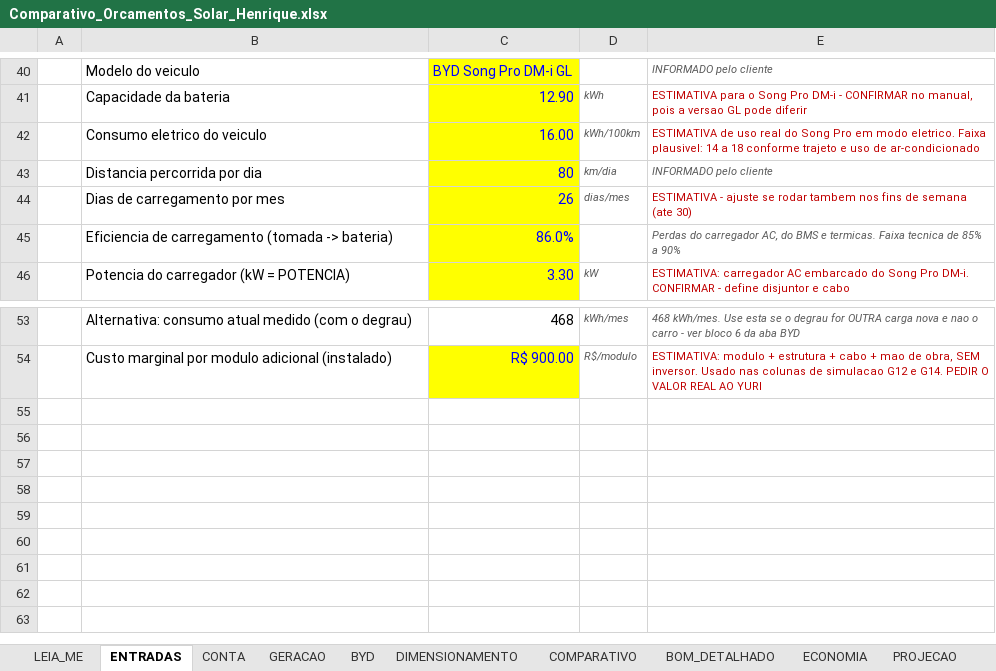
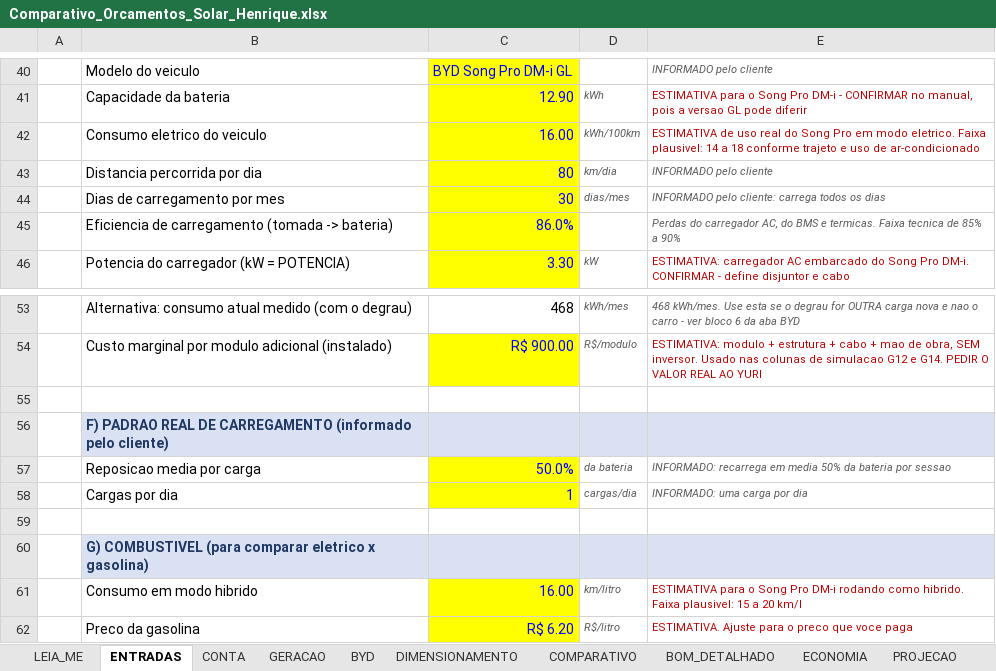
Before and after one commit to Henriquesb1993/PARTICULAR, an Excel workbook: solar/Comparativo_Orcamentos_Solar_Henrique.xlsx, sheet ENTRADAS, drawn as a sheet; only a part is shown, gaps mark what is left out; values as stored, in another font and other column widths than the file's, no borders; the diff names each change by its address in the sheet, - before the commit and + after, or states it on an @@ line.

```diff
--- a/solar/Comparativo_Orcamentos_Solar_Henrique.xlsx (sheet ENTRADAS)
+++ b/solar/Comparativo_Orcamentos_Solar_Henrique.xlsx (sheet ENTRADAS)
-C44: 26
+C44: 30
-E44: ESTIMATIVA - ajuste se rodar tambem nos fins de semana (ate 30)
+E44: INFORMADO pelo cliente: carrega todos os dias
@@ E44 italic: off → on, text colour: #C00000 → #595959 @@
+row 55: (empty)
+row 56:  | F) PADRAO REAL DE CARREGAMENTO (informado pelo cliente)
+row 57:  | Reposicao media por carga | 50.0% | da bateria | INFORMADO: recarrega em media 50% da bateria por sessao
+row 58:  | Cargas por dia | 1 | cargas/dia | INFORMADO: uma carga por dia
+row 59: (empty)
+row 60:  | G) COMBUSTIVEL (para comparar eletrico x gasolina)
+row 61:  | Consumo em modo hibrido | 16.00 | km/litro | ESTIMATIVA para o Song Pro DM-i rodando como hibrido. Faixa plausivel: 15 a 20 km/l
+row 62:  | Preco da gasolina | R$ 6.20 | R$/litro | ESTIMATIVA. Ajuste para o preco que voce paga
```
Also changed, not shown: sheet PROJECAO, sheet COMPARATIVO, sheet ECONOMIA, sheet BYD, sheet SIMULACAO_MENSAL, sheet DIMENSIONAMENTO, 1 other file.
